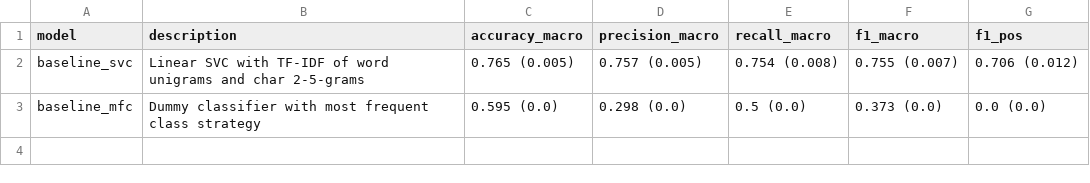
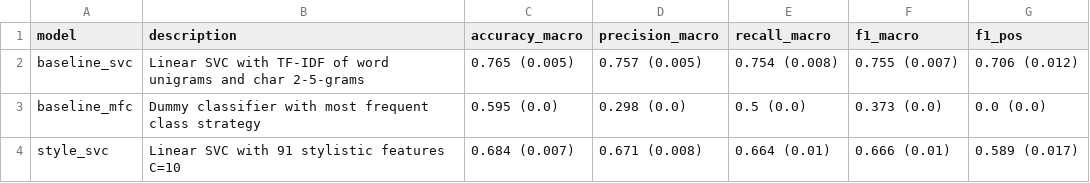
Before and after one commit to g-fabiani4-unipi/txa_project, a CSV file: results/tables/performance_validation.csv, drawn as a sheet.

Commit message:
Compute performance of model with only stylistic features and save results

```diff
--- a/results/tables/performance_validation.csv
+++ b/results/tables/performance_validation.csv
@@ -3 +3,2 @@ baseline_svc,Linear SVC with TF-IDF of word unigrams and char 2-5-grams,0.765 (0
 baseline_mfc,Dummy classifier with most frequent class strategy,0.595 (0.0),0.298 (0.0),0.5 (0.0),0.373 (0.0),0.0 (0.0)
+style_svc,Linear SVC with 91 stylistic features C=10,0.684 (0.007),0.671 (0.008),0.664 (0.01),0.666 (0.01),0.589 (0.017)
```
Also changed, not shown: 1 other file.
